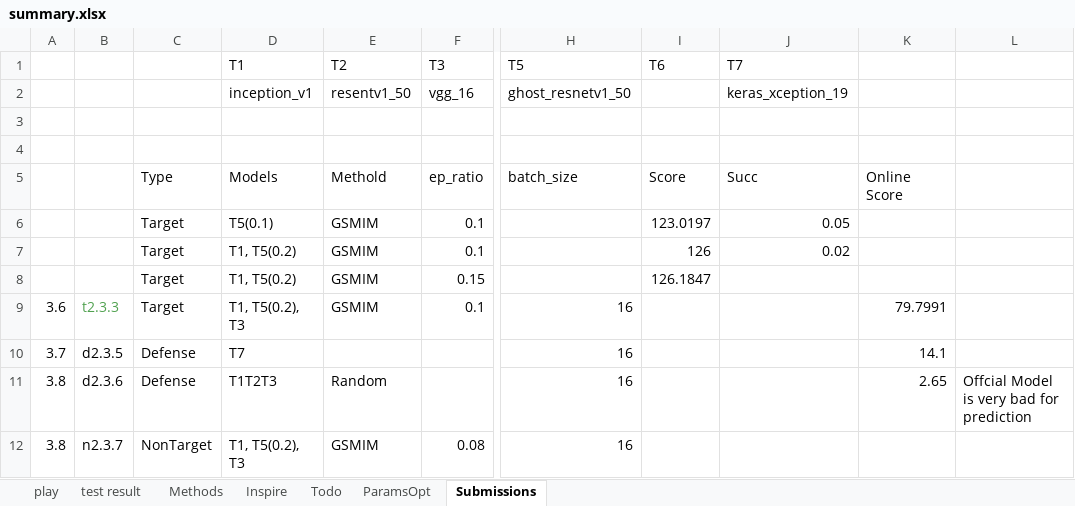
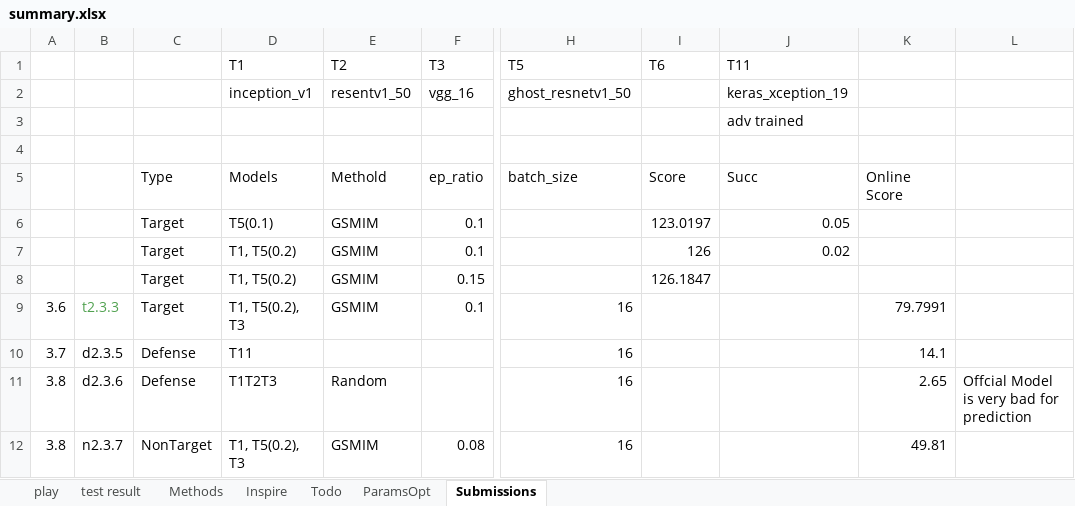
Before and after one commit to cloudseasail/IJCAI19_AliAAAC, an Excel workbook: playground/summary.xlsx, sheet Submissions, drawn as a sheet; only a part is shown, gaps mark what is left out; values as stored, in another font and other column widths than the file's, no borders; the diff names each change by its address in the sheet, - before the commit and + after, or states it on an @@ line.

Commit message:
Fix train not stable issue Add more adv2

```diff
--- a/playground/summary.xlsx (sheet Submissions)
+++ b/playground/summary.xlsx (sheet Submissions)
-J1: T7
+J1: T11
-J3 (T11): (empty)
+J3 (T11): adv trained
-D10 (T1): T7
+D10 (T1): T11
-K12: (empty)
+K12: 49.81
```
Also changed, not shown: sheet Inspire, 4 other files.
